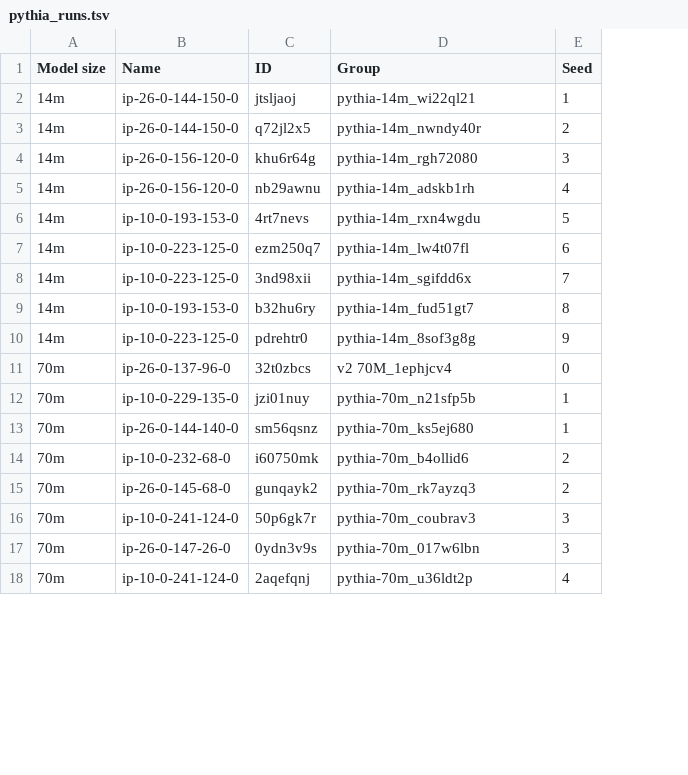
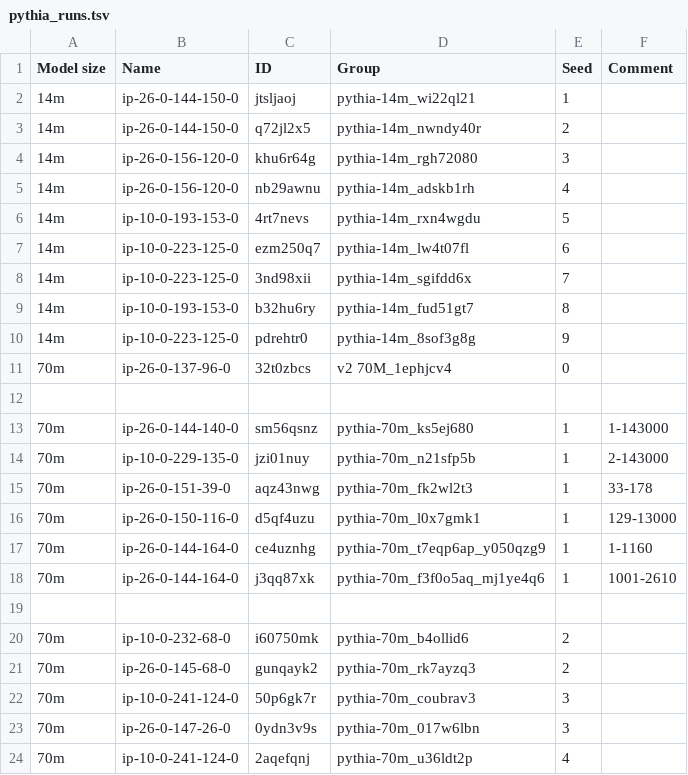
Before and after one commit to EleutherAI/pythia, a TSV file: hmm-training-maps/training_losses/pythia_runs.tsv, drawn as a sheet; only a part is shown; addresses are those after the commit; the diff covers the shown part only; the diff names each change by its address in the sheet, - before the commit and + after, or states it on an @@ line.

```diff
--- a/hmm-training-maps/training_losses/pythia_runs.tsv
+++ b/hmm-training-maps/training_losses/pythia_runs.tsv
+column F (Comment), row 14: 2-143000; row 18: 1001-2610
+row 12: (empty)
+row 13: 70m | ip-26-0-144-140-0 | sm56qsnz | pythia-70m_ks5ej680 | 1 | 1-143000
+row 15: 70m | ip-26-0-151-39-0 | aqz43nwg | pythia-70m_fk2wl2t3 | 1 | 33-178
+row 16: 70m | ip-26-0-150-116-0 | d5qf4uzu | pythia-70m_l0x7gmk1 | 1 | 129-13000
+row 17: 70m | ip-26-0-144-164-0 | ce4uznhg | pythia-70m_t7eqp6ap_y050qzg9 | 1 | 1-1160
-B18 (Name): ip-26-0-144-140-0
+B18 (Name): ip-26-0-144-164-0
-C18 (ID): sm56qsnz
+C18 (ID): j3qq87xk
-D18 (Group): pythia-70m_ks5ej680
+D18 (Group): pythia-70m_f3f0o5aq_mj1ye4q6
+row 19: (empty)
```
Also changed, not shown: 31 added rows and 10 edited cells elsewhere in this file.
